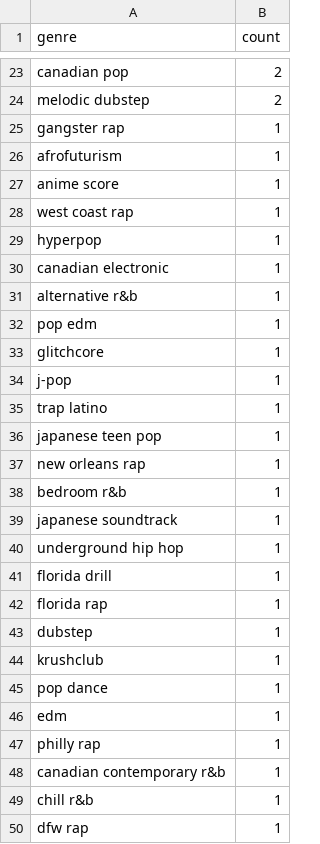
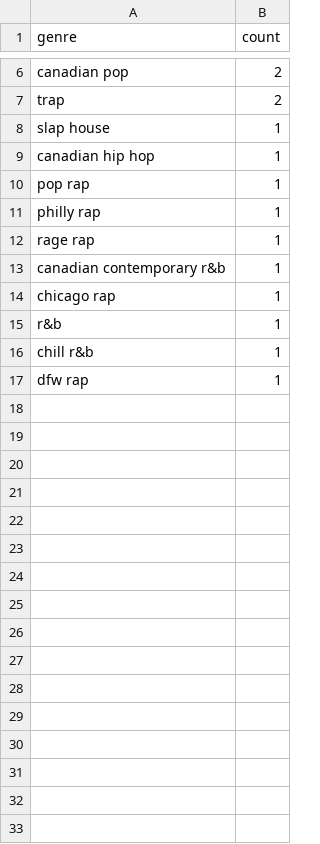
Before and after one commit to ttauth/spotify-music-analytics, a CSV file: top_genres.csv, drawn as a sheet; only a part is shown, gaps mark what is left out; removed rows and columns are numbered as before the commit, all else as after; the diff covers the shown part only; the diff names each change by its address in the sheet, - before the commit and + after, or states it on an @@ line.

```diff
--- a/top_genres.csv
+++ b/top_genres.csv
-A7 (genre): melodic dubstep
+A7 (genre): trap
-row 25: gangster rap | 1
-row 26: afrofuturism | 1
-row 27: anime score | 1
-A8 (genre): west coast rap
+A8 (genre): slap house
-row 29: hyperpop | 1
-A9 (genre): canadian electronic
+A9 (genre): canadian hip hop
-row 31: alternative r&b | 1
-row 32: pop edm | 1
-row 33: glitchcore | 1
-row 34: j-pop | 1
-row 35: trap latino | 1
-row 36: japanese teen pop | 1
-row 37: new orleans rap | 1
-row 38: bedroom r&b | 1
-row 39: japanese soundtrack | 1
-row 40: underground hip hop | 1
-row 41: florida drill | 1
-row 42: florida rap | 1
-row 43: dubstep | 1
-row 44: krushclub | 1
-A10 (genre): pop dance
+A10 (genre): pop rap
-row 46: edm | 1
+row 12: rage rap | 1
+row 14: chicago rap | 1
+row 15: r&b | 1
```
Also changed, not shown: 33 removed rows and 4 edited cells elsewhere in this file, listening_history.csv, top_tracks.csv, 4 other files.
